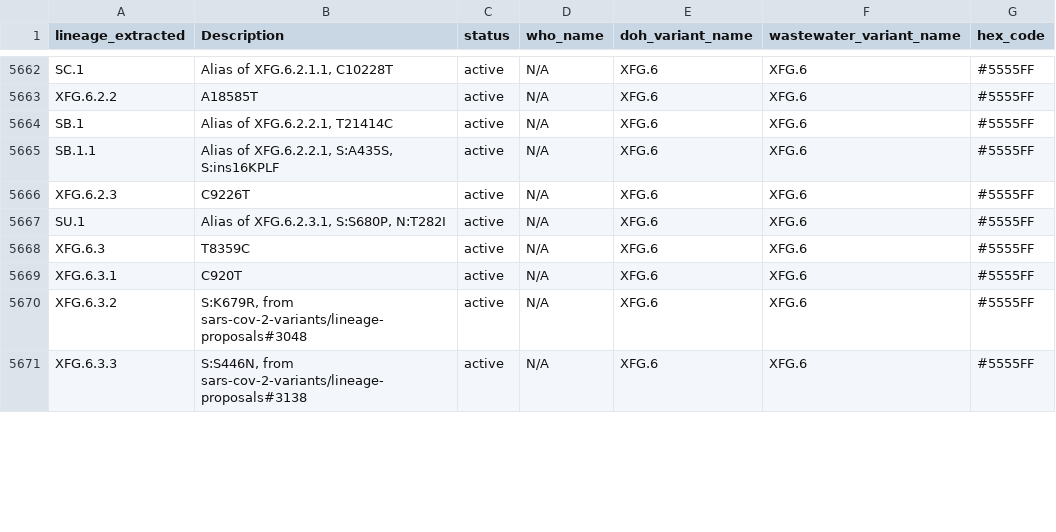
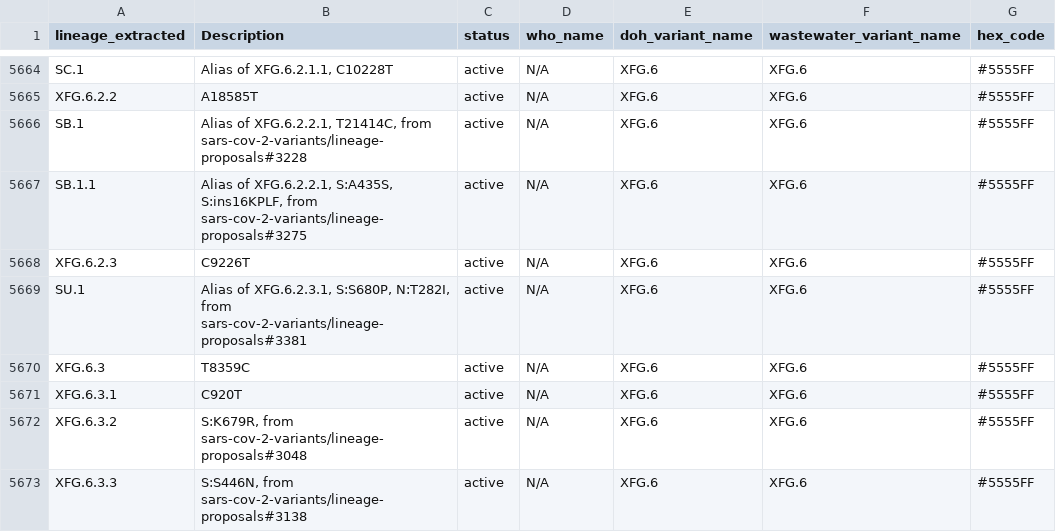
Before and after one commit to NW-PaGe/lineage-classification-cdc, a CSV file: results/ww_lineage_classifications.csv, drawn as a sheet; only a part is shown, gaps mark what is left out; the diff covers the shown part only.

```diff
--- a/results/ww_lineage_classifications.csv
+++ b/results/ww_lineage_classifications.csv
@@ -5663,6 +5665,6 @@ SC.1,"Alias of XFG.6.2.1.1, C10228T",active,N/A,XFG.6,XFG.6,#5555FF
 XFG.6.2.2,A18585T,active,N/A,XFG.6,XFG.6,#5555FF
-SB.1,"Alias of XFG.6.2.2.1, T21414C",active,N/A,XFG.6,XFG.6,#5555FF
-SB.1.1,"Alias of XFG.6.2.2.1, S:A435S, S:ins16KPLF",active,N/A,XFG.6,XFG.6,#5555FF
+SB.1,"Alias of XFG.6.2.2.1, T21414C, from sars-cov-2-variants/lineage-proposals#3228",active,N/A,XFG.6,XFG.6,#5555FF
+SB.1.1,"Alias of XFG.6.2.2.1, S:A435S, S:ins16KPLF, from sars-cov-2-variants/lineage-proposals#3275",active,N/A,XFG.6,XFG.6,#5555FF
 XFG.6.2.3,C9226T,active,N/A,XFG.6,XFG.6,#5555FF
-SU.1,"Alias of XFG.6.2.3.1, S:S680P, N:T282I",active,N/A,XFG.6,XFG.6,#5555FF
+SU.1,"Alias of XFG.6.2.3.1, S:S680P, N:T282I, from sars-cov-2-variants/lineage-proposals#3381",active,N/A,XFG.6,XFG.6,#5555FF
 XFG.6.3,T8359C,active,N/A,XFG.6,XFG.6,#5555FF
```
Also changed, not shown: 2 added rows and 94 edited cells elsewhere in this file, results/lineage_classifications.csv.
